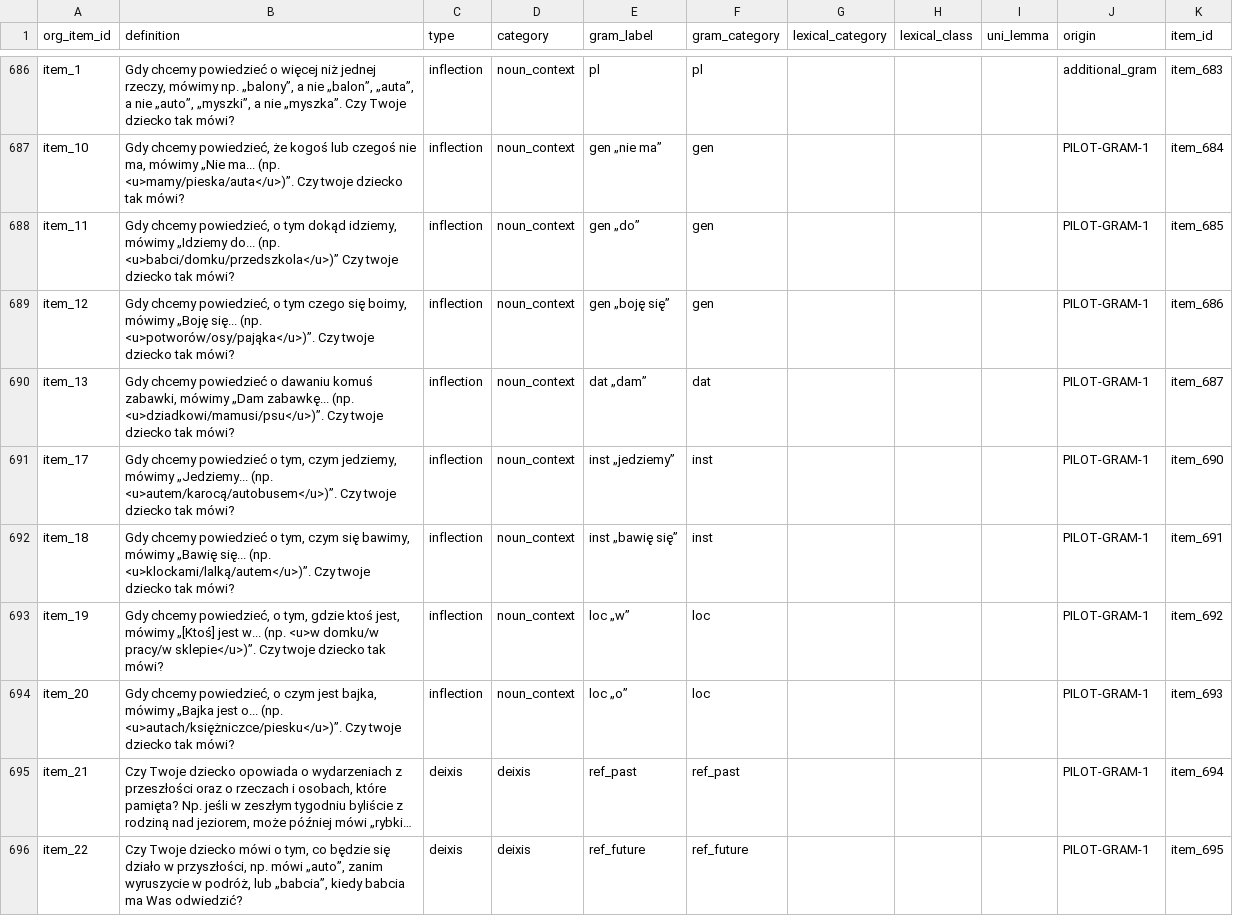
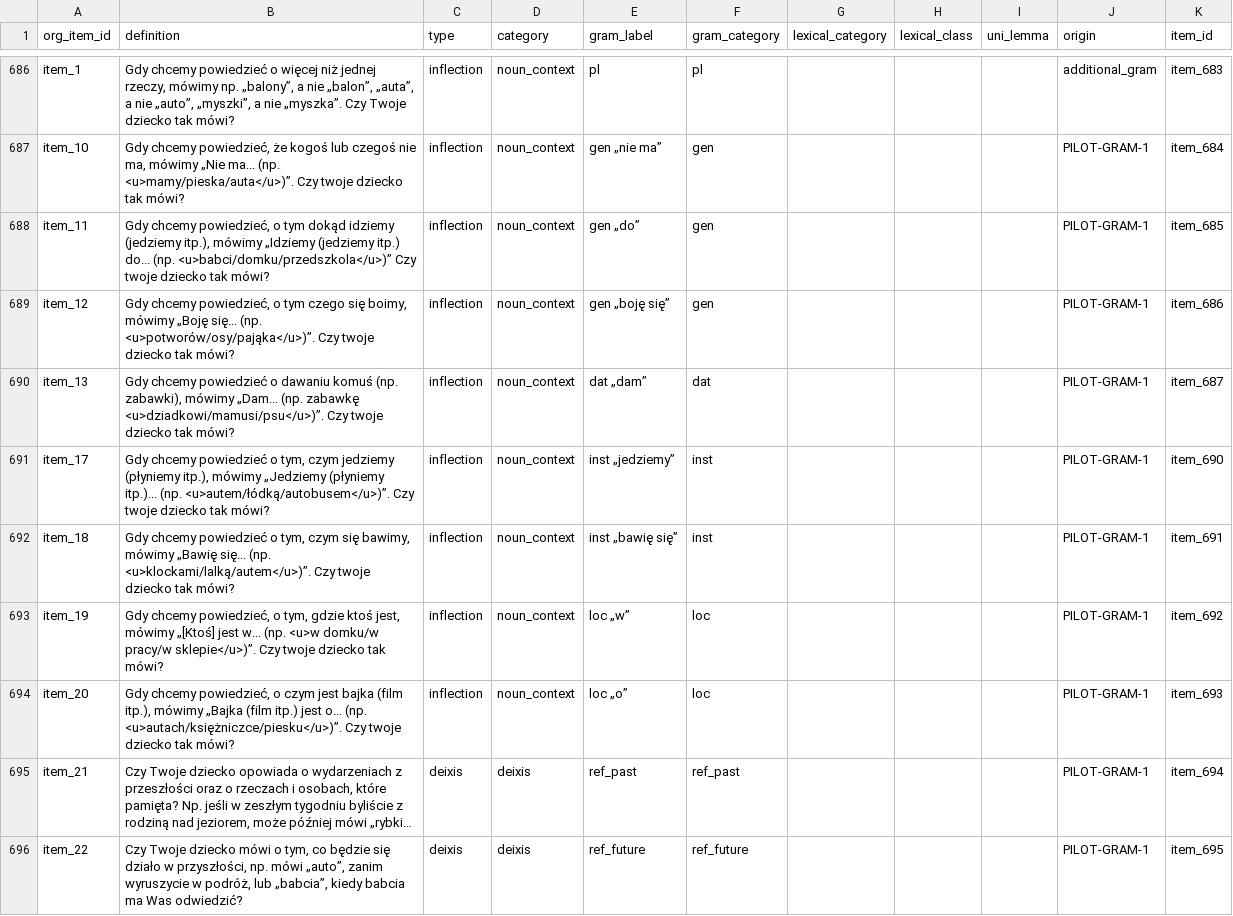
Before and after one commit to pikrol/CDI-online, a CSV file: www/languages/pl/forms/static/ws-gram-p2/items.csv, drawn as a sheet; only a part is shown, gaps mark what is left out; long unchanged cells end in …; the diff names each change by its address in the sheet, - before the commit and + after, or states it on an @@ line.

Commit message:
Context items more generalised

```diff
--- a/www/languages/pl/forms/static/ws-gram-p2/items.csv
+++ b/www/languages/pl/forms/static/ws-gram-p2/items.csv
-B688 (definition): …tym dokąd idziemy, mówimy „Idziemy do... (np.…
+B688 (definition): …tym dokąd idziemy (jedziemy itp.), mówimy „Idziemy (jedziemy itp.) do... (np.…
-B690 (definition): …dawaniu komuś zabawki, mówimy „Dam zabawkę... (np. <u>dziadkowi/mamusi/psu</u>)”. Czy…
+B690 (definition): …dawaniu komuś (np. zabawki), mówimy „Dam... (np. zabawkę <u>dziadkowi/mamusi/psu</u>)”. Czy…
-B691 (definition): …tym, czym jedziemy, mówimy „Jedziemy... (np. <u>autem/karocą/autobusem</u>)”. Czy twoje…
+B691 (definition): …tym, czym jedziemy (płyniemy itp.), mówimy „Jedziemy (płyniemy itp.)... (np. <u>autem/łódką/autobusem</u>)”. Czy twoje…
-B694 (definition): …czym jest bajka, mówimy „Bajka jest o...…
+B694 (definition): …czym jest bajka (film itp.), mówimy „Bajka (film itp.) jest o...…
```
